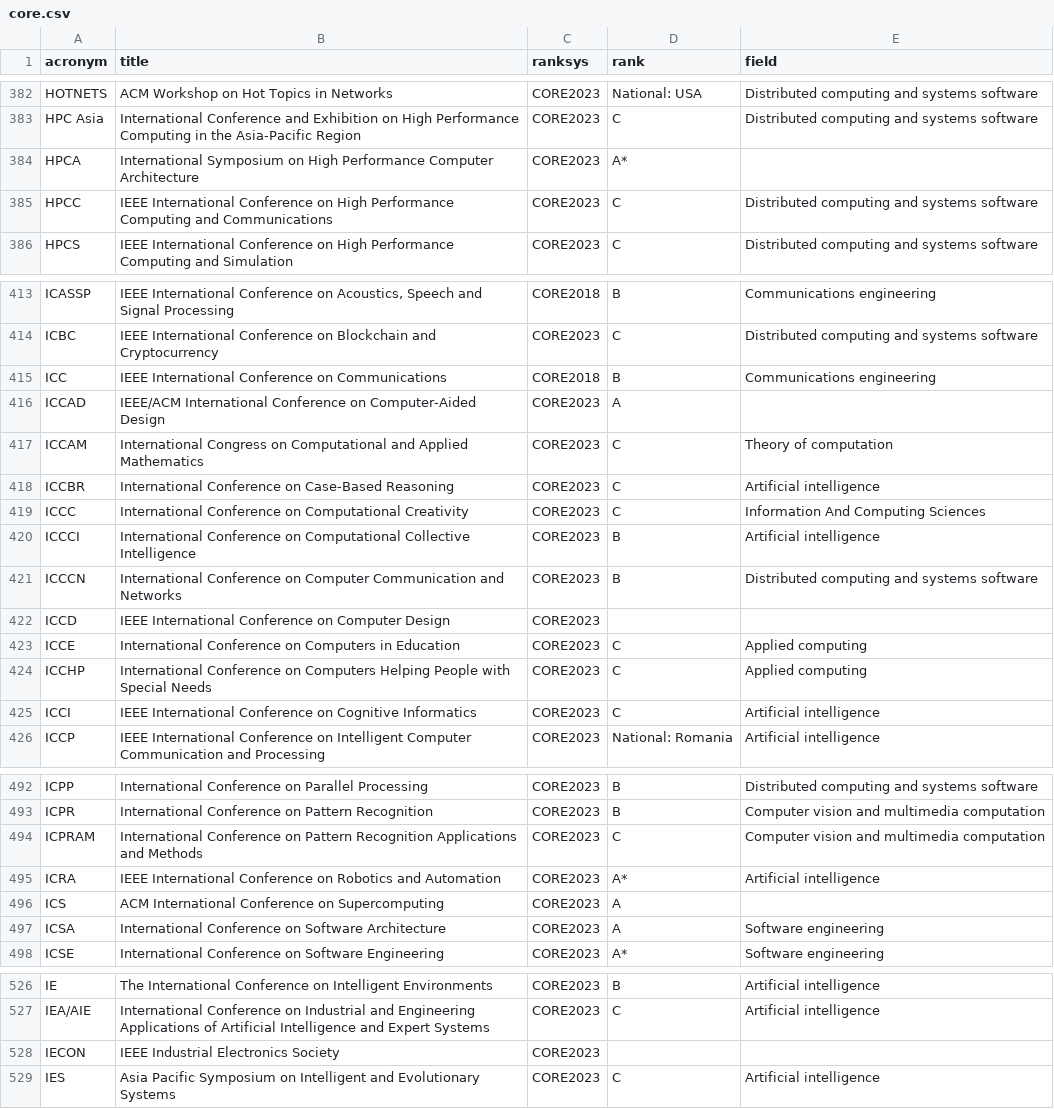
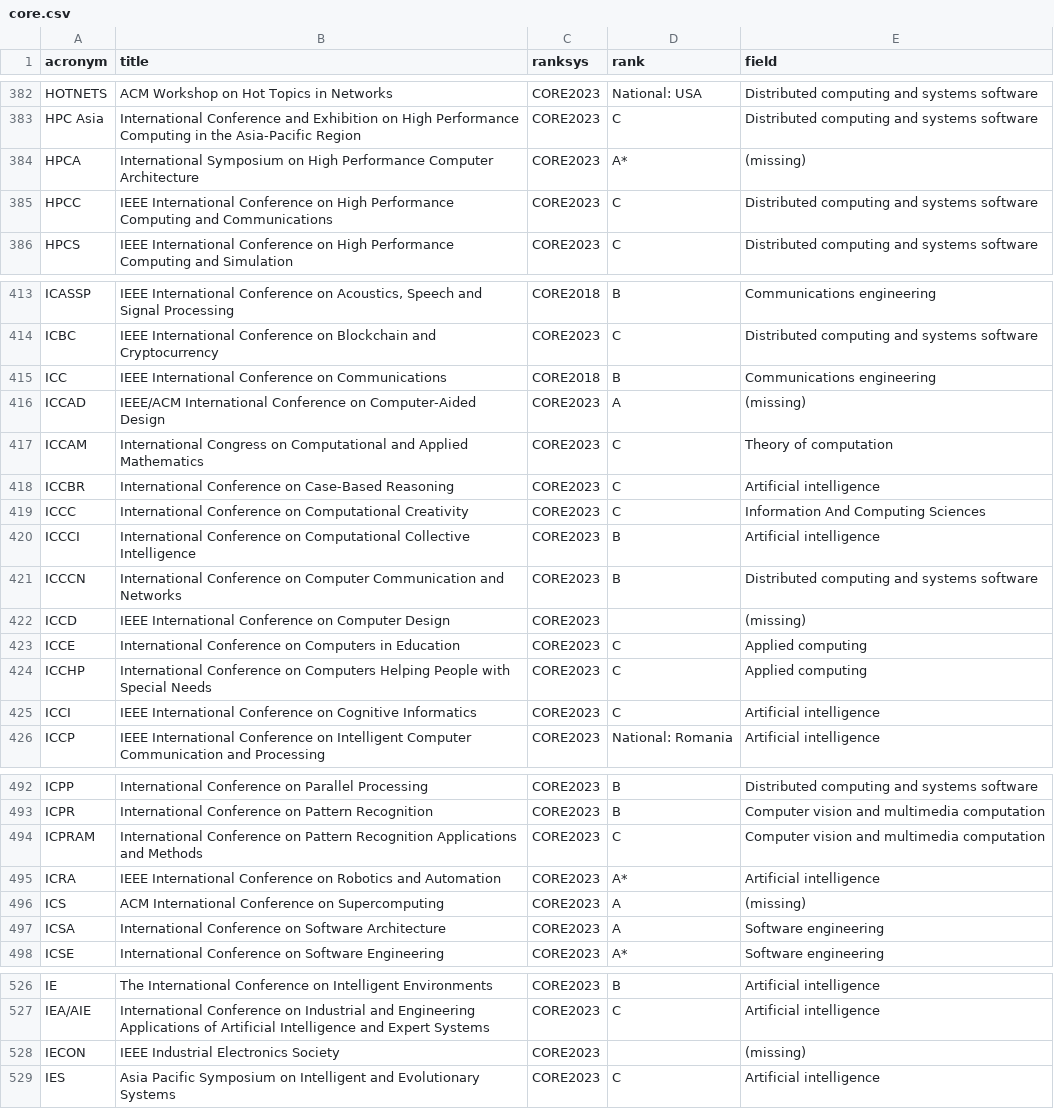
Before and after one commit to lucjaulmes/cfp-timeline, a CSV file: core.csv, drawn as a sheet; only a part is shown, gaps mark what is left out; the diff covers the shown part only.

```diff
--- a/core.csv
+++ b/core.csv
@@ -383,3 +383,3 @@ HOTNETS;ACM Workshop on Hot Topics in Networks;CORE2023;National: USA;Distribute
 HPC Asia;International Conference and Exhibition on High Performance Computing in the Asia-Pacific Region;CORE2023;C;Distributed computing and systems software
-HPCA;International Symposium on High Performance Computer Architecture;CORE2023;A*;
+HPCA;International Symposium on High Performance Computer Architecture;CORE2023;A*;(missing)
 HPCC;IEEE International Conference on High Performance Computing and Communications;CORE2023;C;Distributed computing and systems software
@@ -415,3 +415,3 @@ ICBC;IEEE International Conference on Blockchain and Cryptocurrency;CORE2023;C;D
 ICC;IEEE International Conference on Communications;CORE2018;B;Communications engineering
-ICCAD;IEEE/ACM International Conference on Computer-Aided Design;CORE2023;A;
+ICCAD;IEEE/ACM International Conference on Computer-Aided Design;CORE2023;A;(missing)
 ICCAM;International Congress on Computational and Applied Mathematics;CORE2023;C;Theory of computation
@@ -421,3 +421,3 @@ ICCCI;International Conference on Computational Collective Intelligence;CORE2023
 ICCCN;International Conference on Computer Communication and Networks;CORE2023;B;Distributed computing and systems software
-ICCD;IEEE International Conference on Computer Design;CORE2023;;
+ICCD;IEEE International Conference on Computer Design;CORE2023;;(missing)
 ICCE;International Conference on Computers in Education;CORE2023;C;Applied computing
@@ -495,3 +495,3 @@ ICPRAM;International Conference on Pattern Recognition Applications and Methods;
 ICRA;IEEE International Conference on Robotics and Automation;CORE2023;A*;Artificial intelligence
-ICS;ACM International Conference on Supercomputing;CORE2023;A;
+ICS;ACM International Conference on Supercomputing;CORE2023;A;(missing)
 ICSA;International Conference on Software Architecture;CORE2023;A;Software engineering
@@ -527,3 +527,3 @@ IE;The International Conference on Intelligent Environments;CORE2023;B;Artificia
 IEA/AIE;International Conference on Industrial and Engineering Applications of Artificial Intelligence and Expert Systems;CORE2023;C;Artificial intelligence
-IECON;IEEE Industrial Electronics Society;CORE2023;;
+IECON;IEEE Industrial Electronics Society;CORE2023;;(missing)
 IES;Asia Pacific Symposium on Intelligent and Evolutionary Systems;CORE2023;C;Artificial intelligence
```
Also changed, not shown: 20 edited cells elsewhere in this file.
